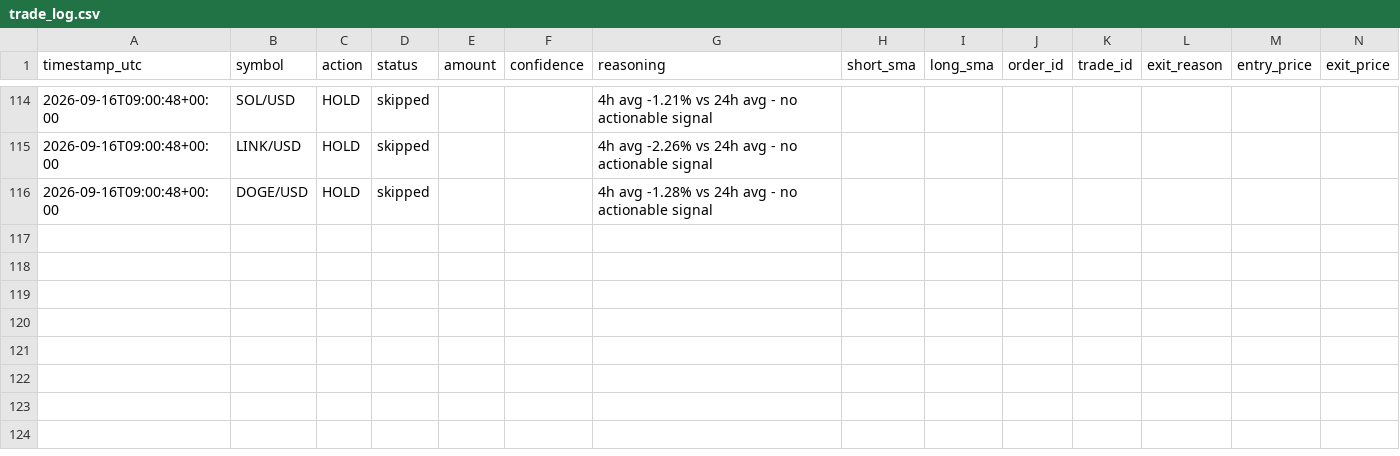
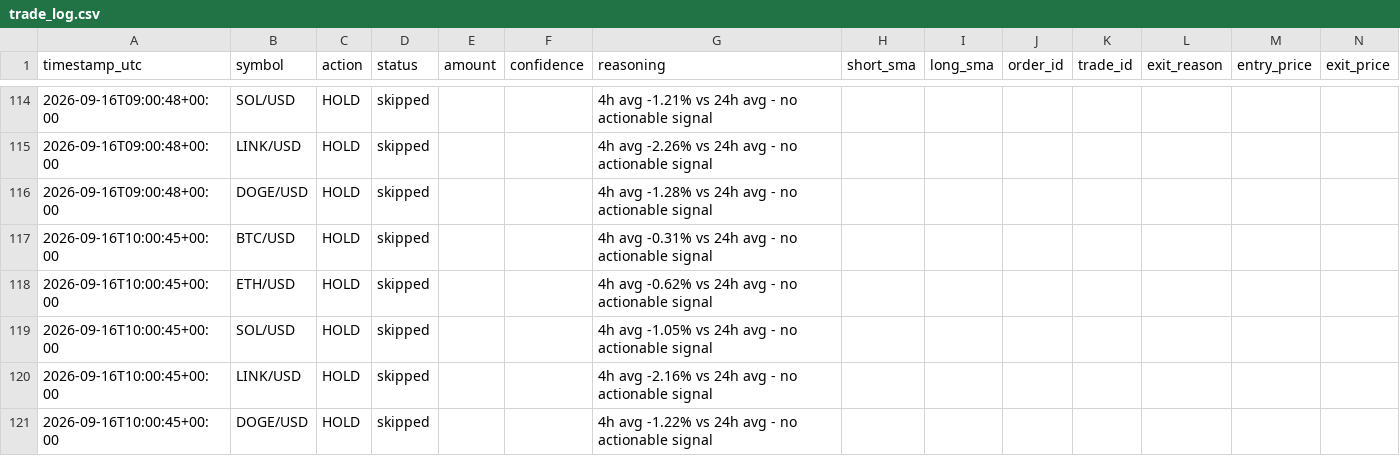
Before and after one commit to wheresej2k/crypto-trading-agent, a CSV file: logs/trade_log.csv, drawn as a sheet; only a part is shown, gaps mark what is left out; rows hold the shown columns only; the diff names each change by its address in the sheet, - before the commit and + after, or states it on an @@ line.

```diff
--- a/logs/trade_log.csv
+++ b/logs/trade_log.csv
+row 117: 2026-09-16T10:00:45+00:00 | BTC/USD | HOLD | skipped |  |  | 4h avg -0.31% vs 24h avg - no actionable signal
+row 118: 2026-09-16T10:00:45+00:00 | ETH/USD | HOLD | skipped |  |  | 4h avg -0.62% vs 24h avg - no actionable signal
+row 119: 2026-09-16T10:00:45+00:00 | SOL/USD | HOLD | skipped |  |  | 4h avg -1.05% vs 24h avg - no actionable signal
+row 120: 2026-09-16T10:00:45+00:00 | LINK/USD | HOLD | skipped |  |  | 4h avg -2.16% vs 24h avg - no actionable signal
+row 121: 2026-09-16T10:00:45+00:00 | DOGE/USD | HOLD | skipped |  |  | 4h avg -1.22% vs 24h avg - no actionable signal
```
Also changed, not shown: 2 other files.
